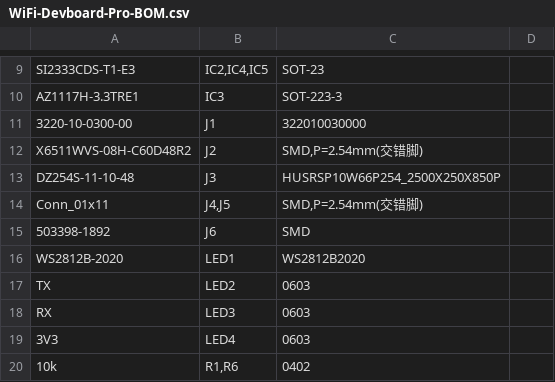
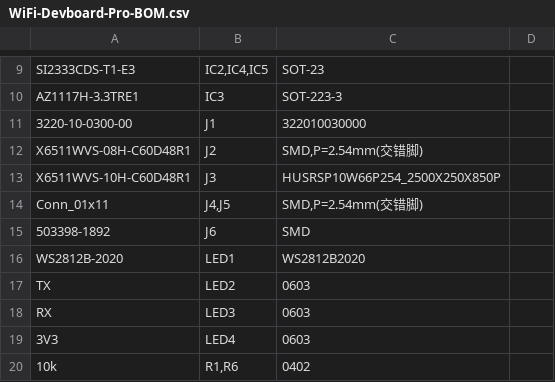
Before and after one commit to github-anton/Marauder-X, a CSV file: PCBs/FlipperZero/WiFi-Devboard-Pro/Manufacturing/WiFi-Devboard-Pro-BOM.csv, drawn as a sheet; only a part is shown, gaps mark what is left out; the diff names each change by its address in the sheet, - before the commit and + after, or states it on an @@ line.

Commit message:
Update BOM with flipper header component

```diff
--- a/PCBs/FlipperZero/WiFi-Devboard-Pro/Manufacturing/WiFi-Devboard-Pro-BOM.csv
+++ b/PCBs/FlipperZero/WiFi-Devboard-Pro/Manufacturing/WiFi-Devboard-Pro-BOM.csv
-A12: X6511WVS-08H-C60D48R2
+A12: X6511WVS-08H-C60D48R1
-A13: DZ254S-11-10-48
+A13: X6511WVS-10H-C60D48R1
```
Also changed, not shown: 2 other files.
